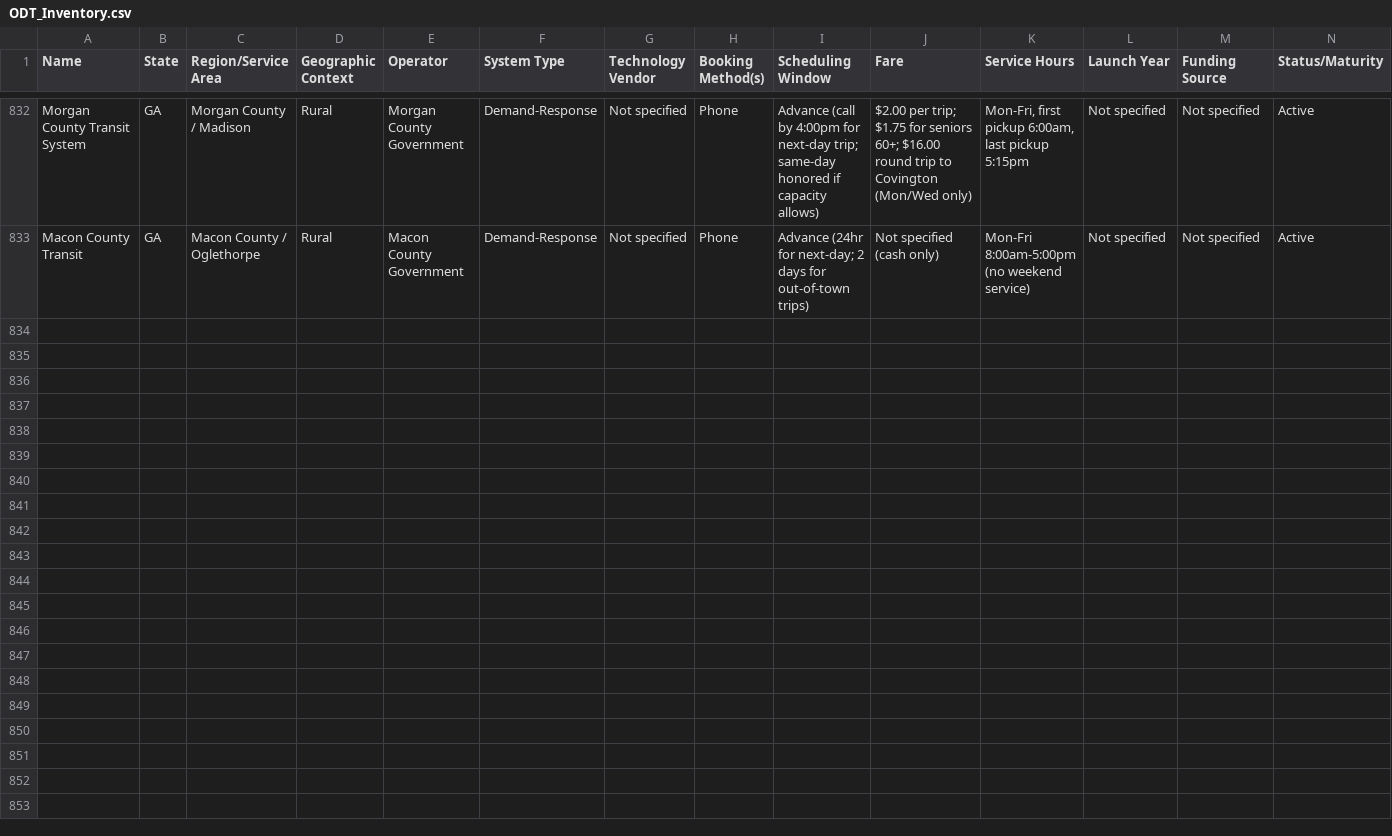
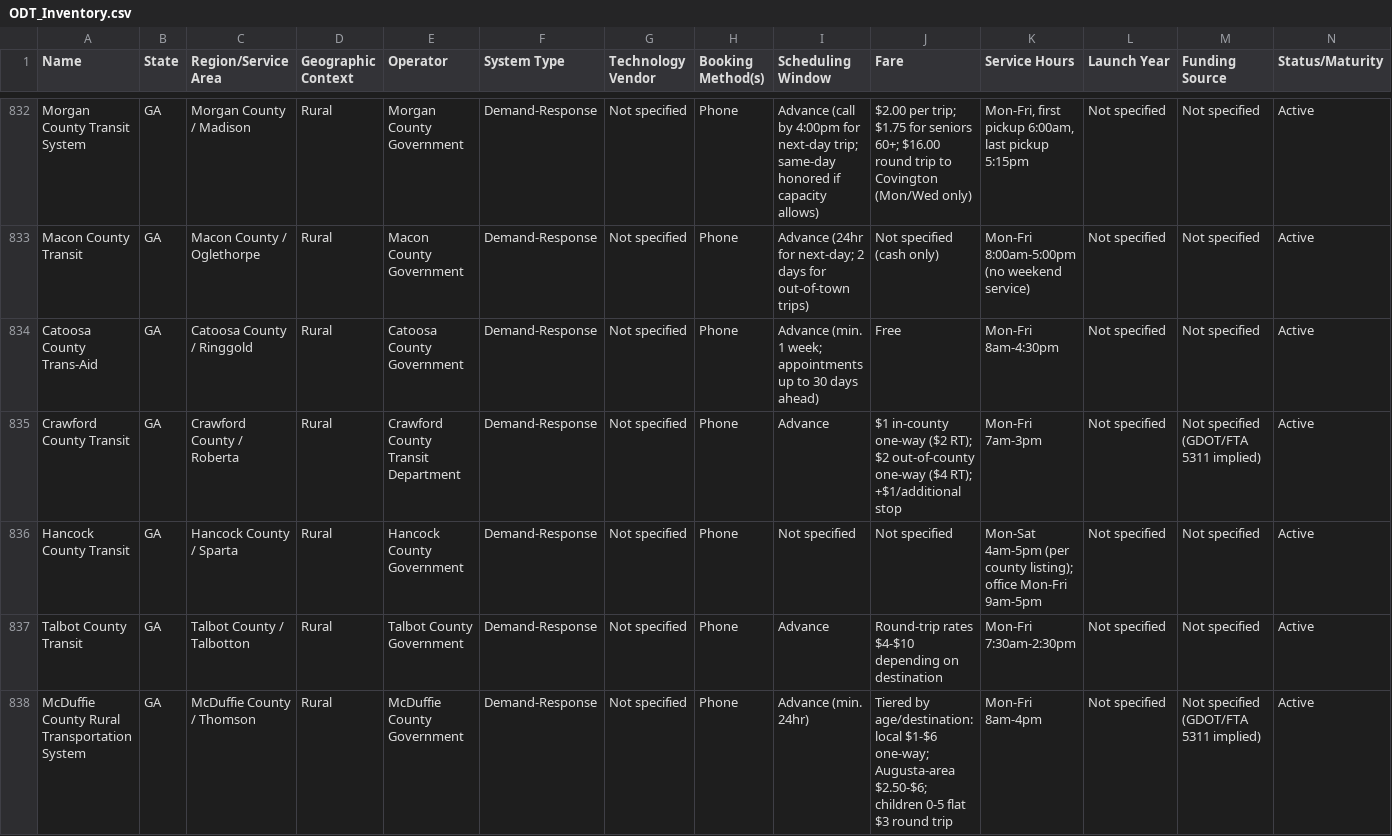
Before and after one commit to jfish79/odt-dashboard, a CSV file: ODT_Inventory.csv, drawn as a sheet; only a part is shown, gaps mark what is left out; rows hold the shown columns only; the diff covers the shown part only; the diff names each change by its address in the sheet, - before the commit and + after, or states it on an @@ line.

```diff
--- a/ODT_Inventory.csv
+++ b/ODT_Inventory.csv
+row 834: Catoosa County Trans-Aid | GA | Catoosa County / Ringgold | Rural | Catoosa County Government | Demand-Response | Not specified | Phone | Advance (min. 1 week; appointments up to 30 days ahead) | Free | Mon-Fri 8am-4:30pm | Not specified | Not specified | Active
+row 835: Crawford County Transit | GA | Crawford County / Roberta | Rural | Crawford County Transit Department | Demand-Response | Not specified | Phone | Advance | $1 in-county one-way ($2 RT); $2 out-of-county one-way ($4 RT); +$1/additional stop | Mon-Fri 7am-3pm | Not specified | Not specified (GDOT/FTA 5311 implied) | Active
+row 836: Hancock County Transit | GA | Hancock County / Sparta | Rural | Hancock County Government | Demand-Response | Not specified | Phone | Not specified | Not specified | Mon-Sat 4am-5pm (per county listing); office Mon-Fri 9am-5pm | Not specified | Not specified | Active
+row 837: Talbot County Transit | GA | Talbot County / Talbotton | Rural | Talbot County Government | Demand-Response | Not specified | Phone | Advance | Round-trip rates $4-$10 depending on destination | Mon-Fri 7:30am-2:30pm | Not specified | Not specified | Active
+row 838: McDuffie County Rural Transportation System | GA | McDuffie County / Thomson | Rural | McDuffie County Government | Demand-Response | Not specified | Phone | Advance (min. 24hr) | Tiered by age/destination: local $1-$6 one-way; Augusta-area $2.50-$6; children 0-5 flat $3 round trip | Mon-Fri 8am-4pm | Not specified | Not specified (GDOT/FTA 5311 implied) | Active
```
Also changed, not shown: 5 added rows elsewhere in this file, concerns.csv, summary.csv, 2 other files.
